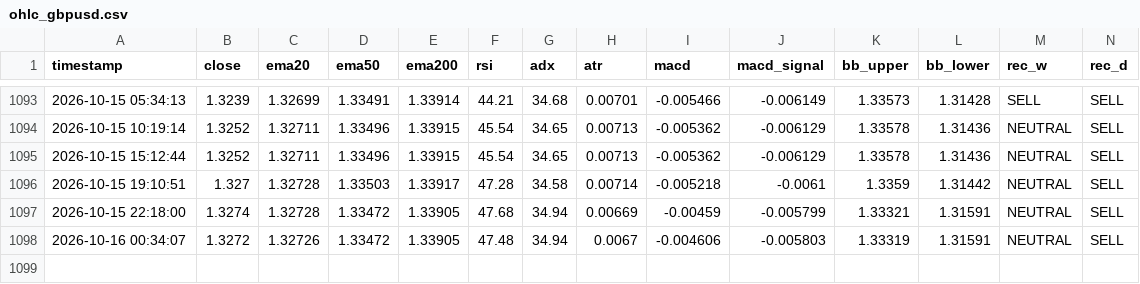
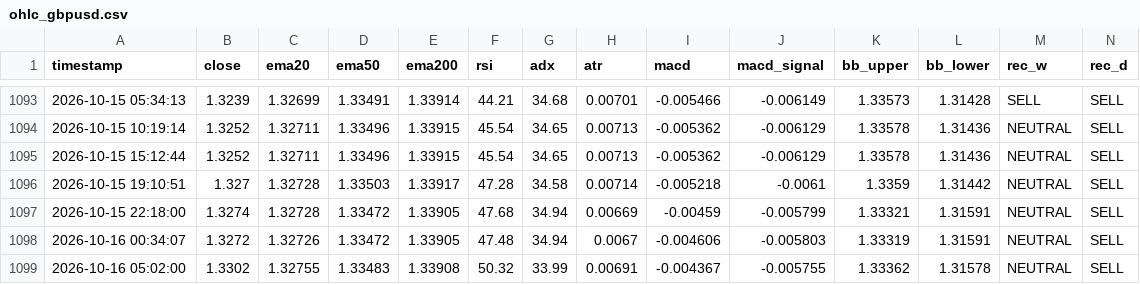
Before and after one commit to lokhrafa/TriviumDashboard, a CSV file: data/ohlc_gbpusd.csv, drawn as a sheet; only a part is shown, gaps mark what is left out; rows hold the shown columns only; the diff names each change by its address in the sheet, - before the commit and + after, or states it on an @@ line.

```diff
--- a/data/ohlc_gbpusd.csv
+++ b/data/ohlc_gbpusd.csv
+row 1099: 2026-10-16 05:02:00 | 1.3302 | 1.32755 | 1.33483 | 1.33908 | 50.32 | 33.99 | 0.00691 | -0.004367 | -0.005755 | 1.33362 | 1.31578 | NEUTRAL | SELL
```
Also changed, not shown: data/ohlc_audusd.csv, data/ohlc_eurusd.csv, 3 other files.
